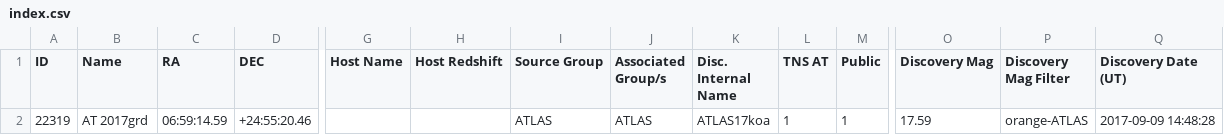
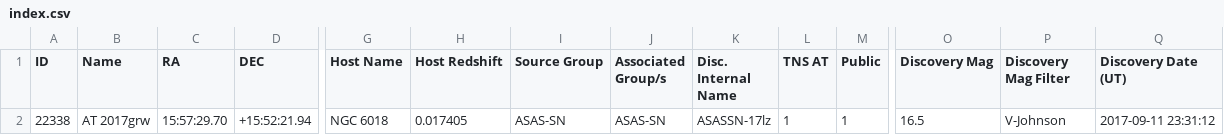
Before and after one commit to astrocatalogs/tde-external, a CSV file: TNS/index.csv, drawn as a sheet; only a part is shown, gaps mark what is left out; removed rows and columns are numbered as before the commit, all else as after; rows hold the shown columns only; the diff names each change by its address in the sheet, - before the commit and + after, or states it on an @@ line.

```diff
--- a/TNS/index.csv
+++ b/TNS/index.csv
-row 2: 22319 | AT 2017grd | 06:59:14.59 | +24:55:20.46 |  |  | ATLAS | ATLAS | ATLAS17koa | 1 | 1 | 17.59 | orange-ATLAS | 2017-09-09 14:48:28
+row 2: 22338 | AT 2017grw | 15:57:29.70 | +15:52:21.94 | NGC 6018 | 0.017405 | ASAS-SN | ASAS-SN | ASASSN-17lz | 1 | 1 | 16.5 | V-Johnson | 2017-09-11 23:31:12
```
Also changed, not shown: TNS/page-17.csv, 4 other files.
